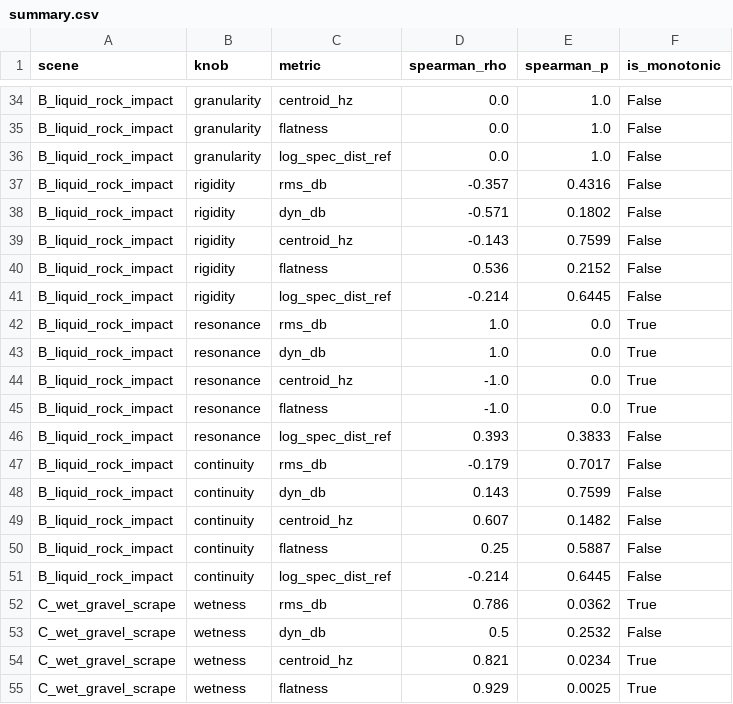
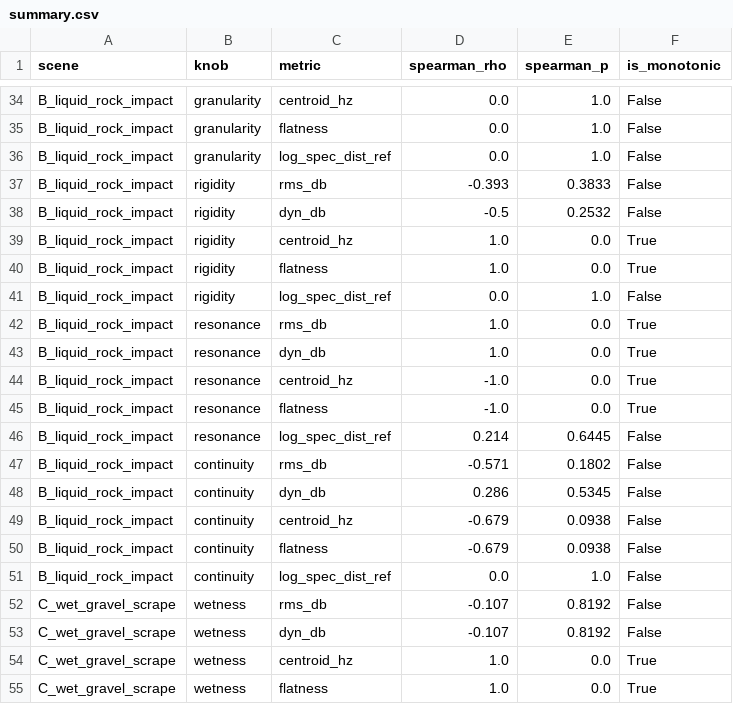
Before and after one commit to MateoCamara/impossible-physical-sound-synthesizer, a CSV file: results/monotonicity/summary.csv, drawn as a sheet; only a part is shown, gaps mark what is left out; the diff covers the shown part only.

```diff
--- a/results/monotonicity/summary.csv
+++ b/results/monotonicity/summary.csv
@@ -36,7 +36,7 @@ B_liquid_rock_impact,granularity,flatness,0.0,1.0,False
 B_liquid_rock_impact,granularity,log_spec_dist_ref,0.0,1.0,False
-B_liquid_rock_impact,rigidity,rms_db,-0.357,0.4316,False
-B_liquid_rock_impact,rigidity,dyn_db,-0.571,0.1802,False
-B_liquid_rock_impact,rigidity,centroid_hz,-0.143,0.7599,False
-B_liquid_rock_impact,rigidity,flatness,0.536,0.2152,False
-B_liquid_rock_impact,rigidity,log_spec_dist_ref,-0.214,0.6445,False
+B_liquid_rock_impact,rigidity,rms_db,-0.393,0.3833,False
+B_liquid_rock_impact,rigidity,dyn_db,-0.5,0.2532,False
+B_liquid_rock_impact,rigidity,centroid_hz,1.0,0.0,True
+B_liquid_rock_impact,rigidity,flatness,1.0,0.0,True
+B_liquid_rock_impact,rigidity,log_spec_dist_ref,0.0,1.0,False
 B_liquid_rock_impact,resonance,rms_db,1.0,0.0,True
@@ -45,11 +45,11 @@ B_liquid_rock_impact,resonance,centroid_hz,-1.0,0.0,True
 B_liquid_rock_impact,resonance,flatness,-1.0,0.0,True
-B_liquid_rock_impact,resonance,log_spec_dist_ref,0.393,0.3833,False
-B_liquid_rock_impact,continuity,rms_db,-0.179,0.7017,False
-B_liquid_rock_impact,continuity,dyn_db,0.143,0.7599,False
-B_liquid_rock_impact,continuity,centroid_hz,0.607,0.1482,False
-B_liquid_rock_impact,continuity,flatness,0.25,0.5887,False
-B_liquid_rock_impact,continuity,log_spec_dist_ref,-0.214,0.6445,False
-C_wet_gravel_scrape,wetness,rms_db,0.786,0.0362,True
-C_wet_gravel_scrape,wetness,dyn_db,0.5,0.2532,False
-C_wet_gravel_scrape,wetness,centroid_hz,0.821,0.0234,True
-C_wet_gravel_scrape,wetness,flatness,0.929,0.0025,True
+B_liquid_rock_impact,resonance,log_spec_dist_ref,0.214,0.6445,False
+B_liquid_rock_impact,continuity,rms_db,-0.571,0.1802,False
+B_liquid_rock_impact,continuity,dyn_db,0.286,0.5345,False
+B_liquid_rock_impact,continuity,centroid_hz,-0.679,0.0938,False
+B_liquid_rock_impact,continuity,flatness,-0.679,0.0938,False
+B_liquid_rock_impact,continuity,log_spec_dist_ref,0.0,1.0,False
+C_wet_gravel_scrape,wetness,rms_db,-0.107,0.8192,False
+C_wet_gravel_scrape,wetness,dyn_db,-0.107,0.8192,False
+C_wet_gravel_scrape,wetness,centroid_hz,1.0,0.0,True
+C_wet_gravel_scrape,wetness,flatness,1.0,0.0,True
```
Also changed, not shown: 36 edited cells elsewhere in this file, results/monotonicity/B_liquid_rock_impact__continuity__metrics.csv, results/monotonicity/B_liquid_rock_impact__granularity__metrics.csv, 33 other files.
